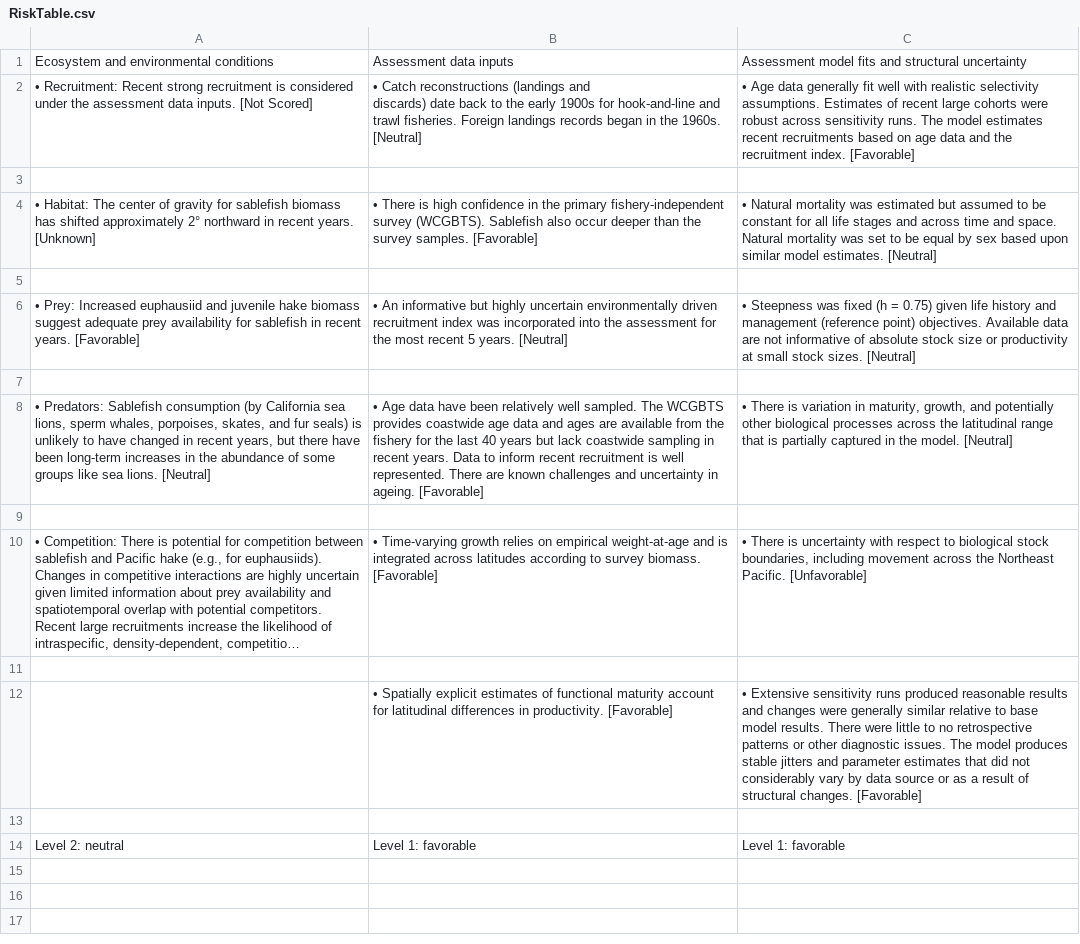
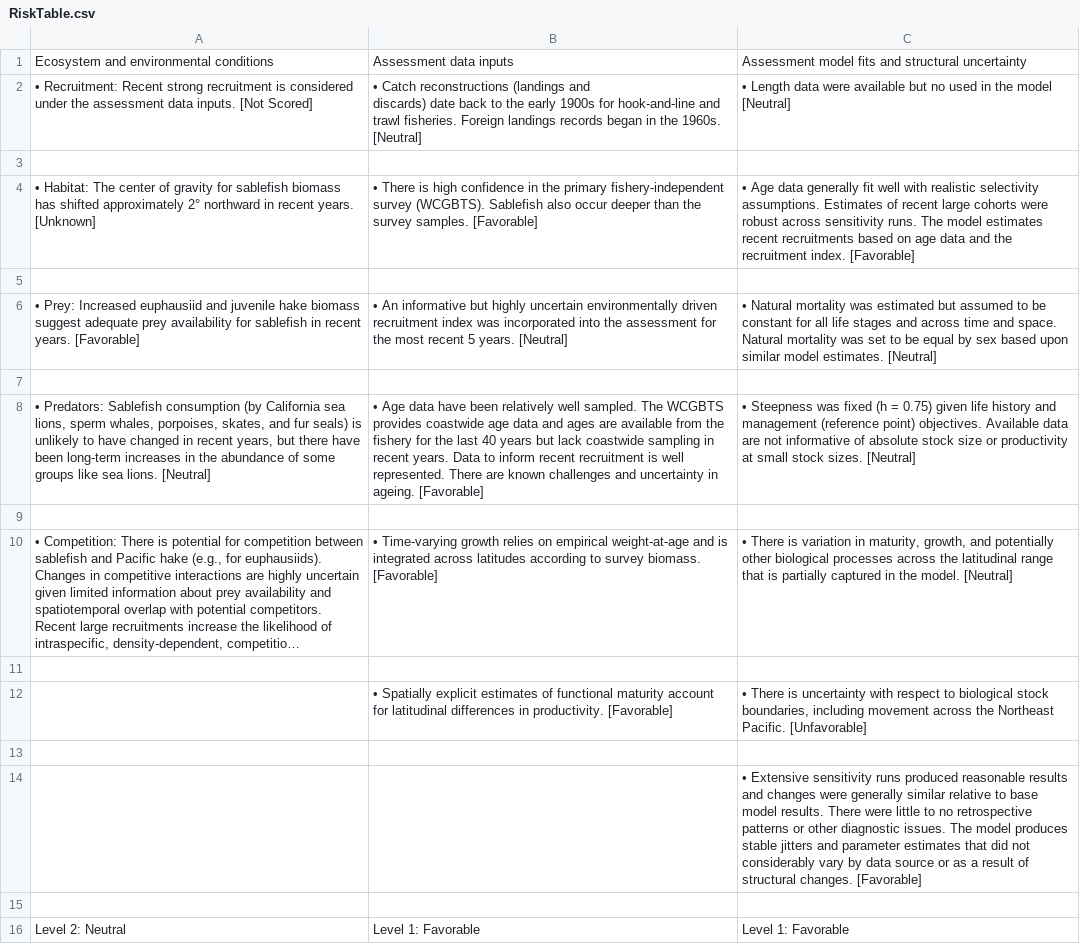
Before and after one commit to pfmc-assessments/sablefish_2025, a CSV file: report/rda/RiskTable.csv, drawn as a sheet; long unchanged cells end in …; addresses are those after the commit; the diff names each change by its address in the sheet, - before the commit and + after, or states it on an @@ line.

```diff
--- a/report/rda/RiskTable.csv
+++ b/report/rda/RiskTable.csv
-C2: • Age data generally fit well with realistic selectivity assumptions. Estimates of recent large cohorts were robust across sensitivity runs. The model estimates recent recruitments based on age data and the recruitment index. [Favorable]
+C2: • Length data were available but no used in the model [Neutral]
-C4: • Natural mortality was estimated but assumed to be constant for all life stages and across time and space. Natural mortality was set to be equal by sex based upon similar model estimates. [Neutral]
+C4: • Age data generally fit well with realistic selectivity assumptions. Estimates of recent large cohorts were robust across sensitivity runs. The model estimates recent recruitments based on age data and the recruitment index. [Favorable]
-C6: • Steepness was fixed (h = 0.75) given life history and management (reference point) objectives. Available data are not informative of absolute stock size or productivity at small stock sizes. [Neutral]
+C6: • Natural mortality was estimated but assumed to be constant for all life stages and across time and space. Natural mortality was set to be equal by sex based upon similar model estimates. [Neutral]
-C8: • There is variation in maturity, growth, and potentially other biological processes across the latitudinal range that is partially captured in the model. [Neutral]
+C8: • Steepness was fixed (h = 0.75) given life history and management (reference point) objectives. Available data are not informative of absolute stock size or productivity at small stock sizes. [Neutral]
-C10: …There is uncertainty with respect to biological stock boundaries, including movement across the Northeast Pacific. [Unfavorable]
+C10: …There is variation in maturity, growth, and potentially other biological processes across the latitudinal range that is partially captured in the model. [Neutral]
-C12: • Extensive sensitivity runs produced reasonable results and changes were generally similar relative to base model results. There were little to no retrospective patterns or other diagnostic issues. The model produces stable jitters and parameter estimates that did not considerably vary by data source or as a result of structural changes. [Favorable]
+C12: • There is uncertainty with respect to biological stock boundaries, including movement across the Northeast Pacific. [Unfavorable]
+row 14:  |  | • Extensive sensitivity runs produced reasonable results and changes were generally similar relative to base model results. There were little to no retrospective patterns or other diagnostic issues. The model produces stable jitters and parameter estimates that did not considerably vary by data source or as a result of structural changes. [Favorable]
+row 15: (empty)
-A16: Level 2: neutral
+A16: Level 2: Neutral
-B16: Level 1: favorable
+B16: Level 1: Favorable
-C16: Level 1: favorable
+C16: Level 1: Favorable
```
Also changed, not shown: 6 other files.
